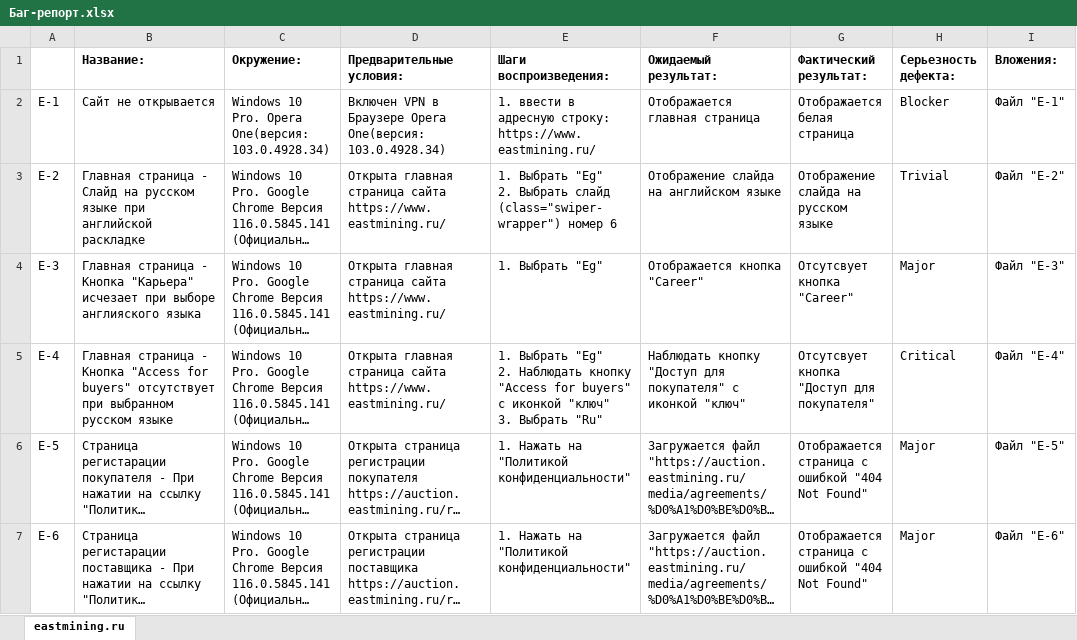
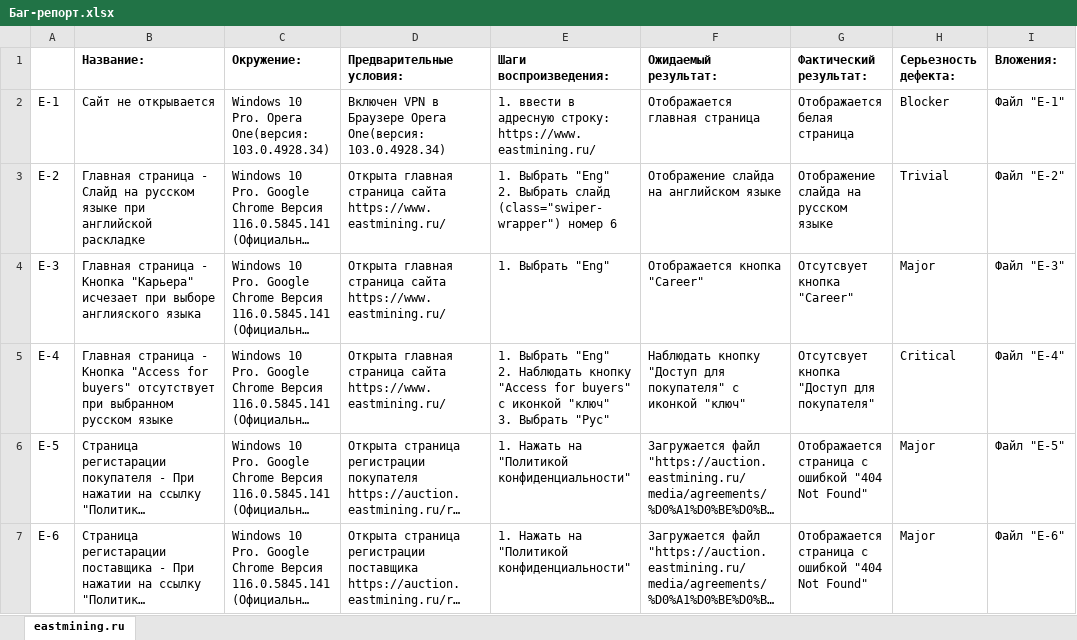
Before and after one commit to Owning-glory/eastmining.ru, an Excel workbook: Баг-репорт.xlsx, sheet eastmining.ru, drawn as a sheet; long unchanged cells end in …; values as stored, in another font and other column widths than the file's, no borders; ↵ is a line break in a cell; the diff names each change by its address in the sheet, - before the commit and + after, or states it on an @@ line.

Commit message:
Add files via upload

```diff
--- a/Баг-репорт.xlsx (sheet eastmining.ru)
+++ b/Баг-репорт.xlsx (sheet eastmining.ru)
-E3 (Шаги воспроизведения:): 1. Выбрать "Eg" ↵ 2. Выбрать…
+E3 (Шаги воспроизведения:): 1. Выбрать "Eng" ↵ 2. Выбрать…
-E4 (Шаги воспроизведения:): 1. Выбрать "Eg"
+E4 (Шаги воспроизведения:): 1. Выбрать "Eng"
-E5 (Шаги воспроизведения:): 1. Выбрать "Eg" ↵ 2. Наблюдать кнопку "Access for buyers" с иконкой "ключ" ↵ 3. Выбрать "Ru"
+E5 (Шаги воспроизведения:): 1. Выбрать "Eng" ↵ 2. Наблюдать кнопку "Access for buyers" с иконкой "ключ" ↵ 3. Выбрать "Рус"
```
